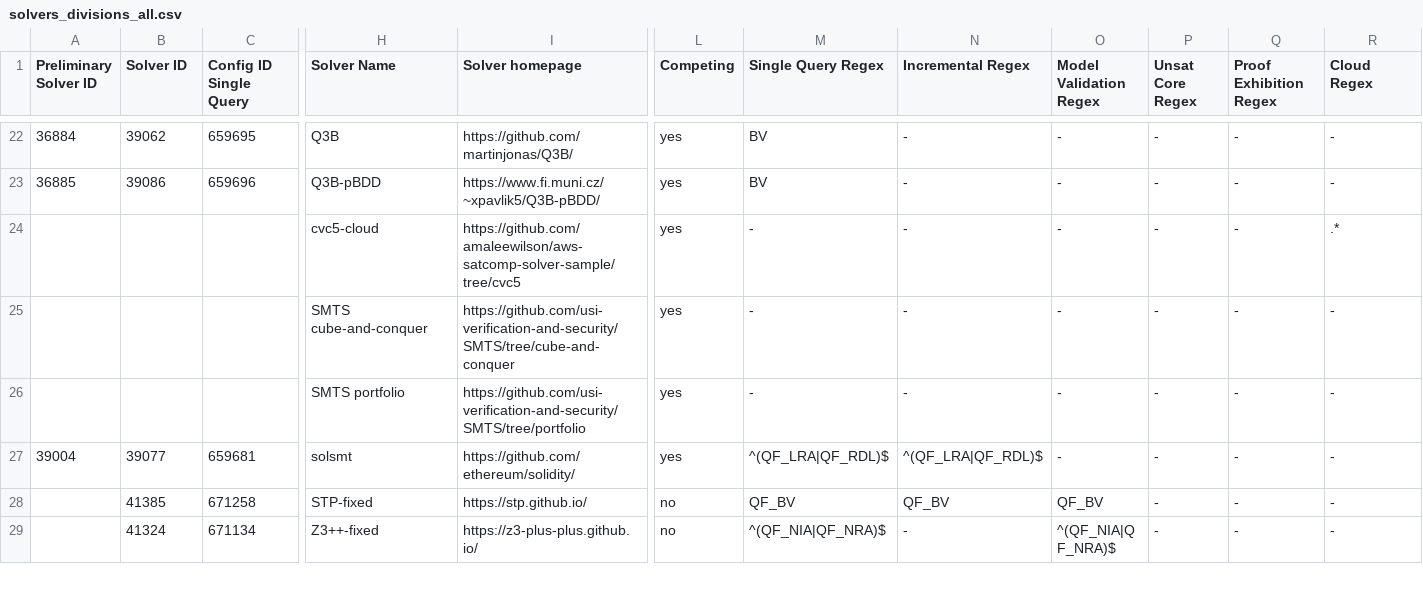
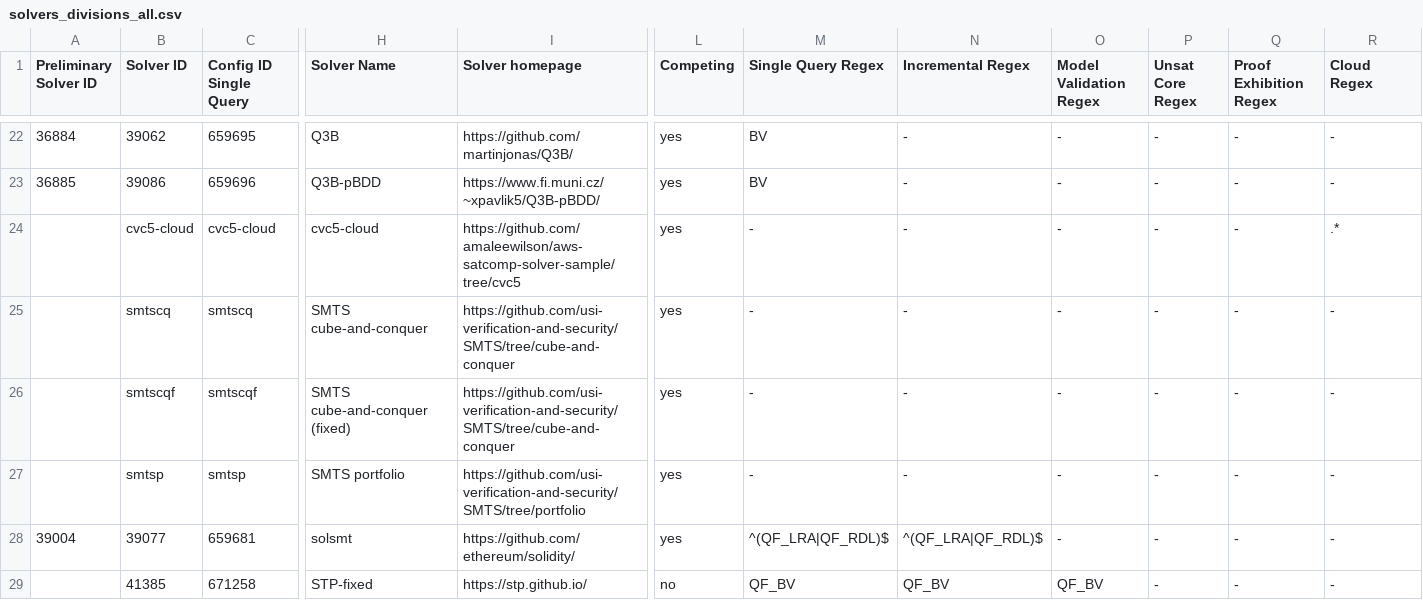
Before and after one commit to SMT-COMP/smt-comp, a CSV file: 2022/registration/solvers_divisions_all.csv, drawn as a sheet; only a part is shown, gaps mark what is left out; the shorter side is filled out with more unchanged rows; addresses are those after the commit; rows hold the shown columns only; the diff names each change by its address in the sheet, - before the commit and + after, or states it on an @@ line.

Commit message:
Add uniq id name for cloud solver

```diff
--- a/2022/registration/solvers_divisions_all.csv
+++ b/2022/registration/solvers_divisions_all.csv
-B24 (Solver ID): (empty)
+B24 (Solver ID): cvc5-cloud
-C24 (Config ID Single Query): (empty)
+C24 (Config ID Single Query): cvc5-cloud
-B25 (Solver ID): (empty)
+B25 (Solver ID): smtscq
-C25 (Config ID Single Query): (empty)
+C25 (Config ID Single Query): smtscq
+row 26:  | smtscqf | smtscqf | SMTS cube-and-conquer (fixed) | https://github.com/usi-verification-and-security/SMTS/tree/cube-and-conquer | yes | - | - | - | - | - | -
-B27 (Solver ID): (empty)
+B27 (Solver ID): smtsp
-C27 (Config ID Single Query): (empty)
+C27 (Config ID Single Query): smtsp
```
Also changed, not shown: 2 other files.
